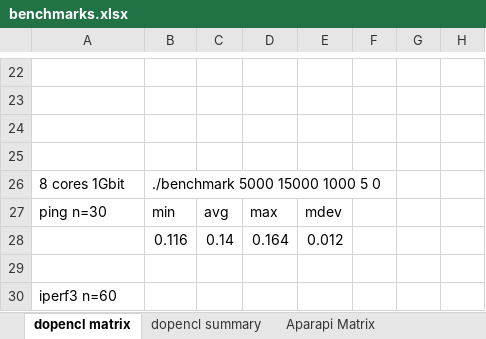
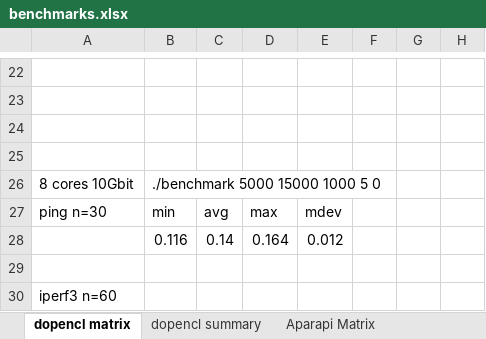
Before and after one commit to florianroesler/dynamo_thesis, an Excel workbook: benchmarks.xlsx, sheet dopencl matrix, drawn as a sheet; only a part is shown, gaps mark what is left out; values as stored, in another font and other column widths than the file's, no borders; the diff names each change by its address in the sheet, - before the commit and + after, or states it on an @@ line.

```diff
--- a/benchmarks.xlsx (sheet dopencl matrix)
+++ b/benchmarks.xlsx (sheet dopencl matrix)
-A26: 8 cores 1Gbit
+A26: 8 cores 10Gbit
```
Also changed, not shown: sheet Aparapi Matrix, sheet Sharded Matrix, 10 other files.
